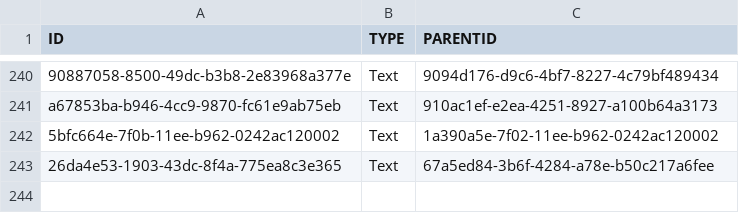
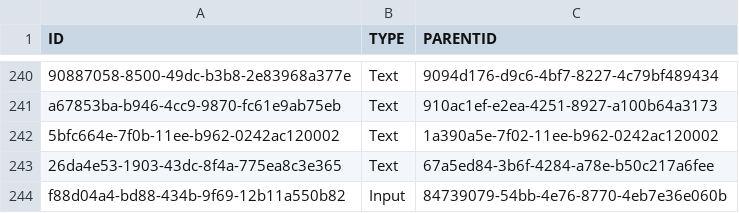
Before and after one commit to mandar-velankar/FAST_UI_TEMPLATES, a CSV file: db/data/com.bayer.SXTENDER.templates-Control.csv, drawn as a sheet; only a part is shown, gaps mark what is left out.

```diff
--- a/db/data/com.bayer.SXTENDER.templates-Control.csv
+++ b/db/data/com.bayer.SXTENDER.templates-Control.csv
@@ -243 +243,2 @@ a67853ba-b946-4cc9-9870-fc61e9ab75eb;Text;910ac1ef-e2ea-4251-8927-a100b64a3173
 26da4e53-1903-43dc-8f4a-775ea8c3e365;Text;67a5ed84-3b6f-4284-a78e-b50c217a6fee
+f88d04a4-bd88-434b-9f69-12b11a550b82;Input;84739079-54bb-4e76-8770-4eb7e36e060b
```
Also changed, not shown: db/data/com.bayer.SXTENDER.templates-FormElement.csv, db/data/com.bayer.SXTENDER.templates-Properties.csv, 1 other file.
